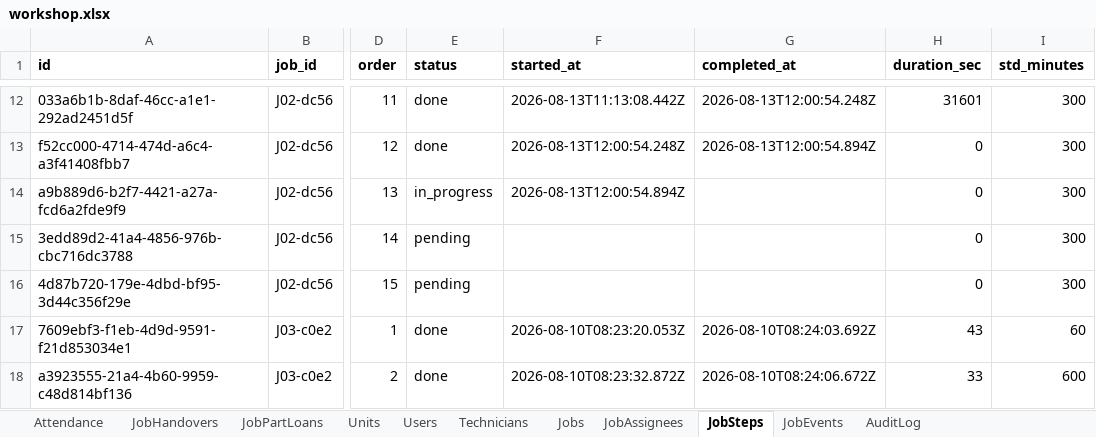
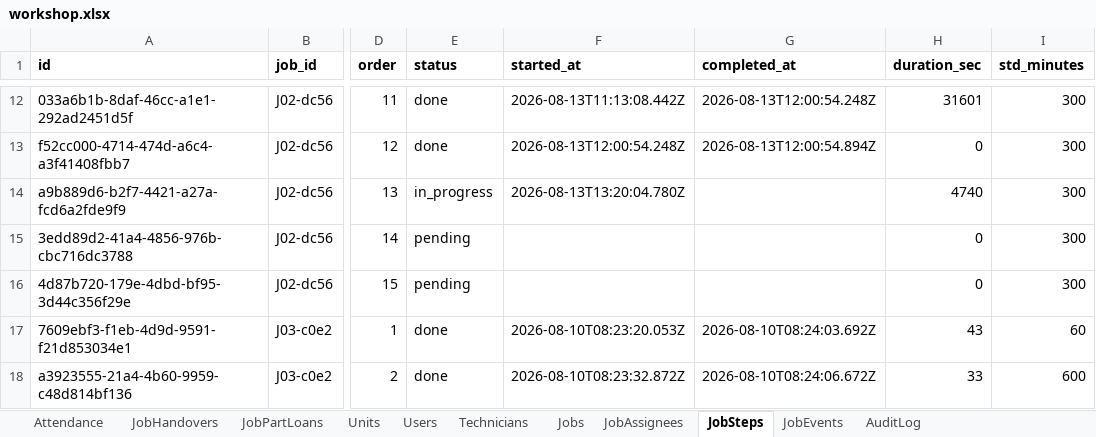
Before and after one commit to mismail26934-hub/tu-prima, an Excel workbook: data/workshop.xlsx, sheet JobSteps, drawn as a sheet; only a part is shown, gaps mark what is left out; values as stored, in another font and other column widths than the file's, no borders; the diff covers the shown part only; the diff names each change by its address in the sheet, - before the commit and + after, or states it on an @@ line.

```diff
--- a/data/workshop.xlsx (sheet JobSteps)
+++ b/data/workshop.xlsx (sheet JobSteps)
-F14 (started_at): 2026-08-13T12:00:54.894Z
+F14 (started_at): 2026-08-13T13:20:04.780Z
-H14 (duration_sec): 0
+H14 (duration_sec): 4740
```
Also changed, not shown: 28 added rows elsewhere in this sheet, sheet JobEvents, sheet AuditLog, sheet Jobs, sheet JobAssignees, sheet Technicians, data/backup-jobs.xlsx, 12 other files.
